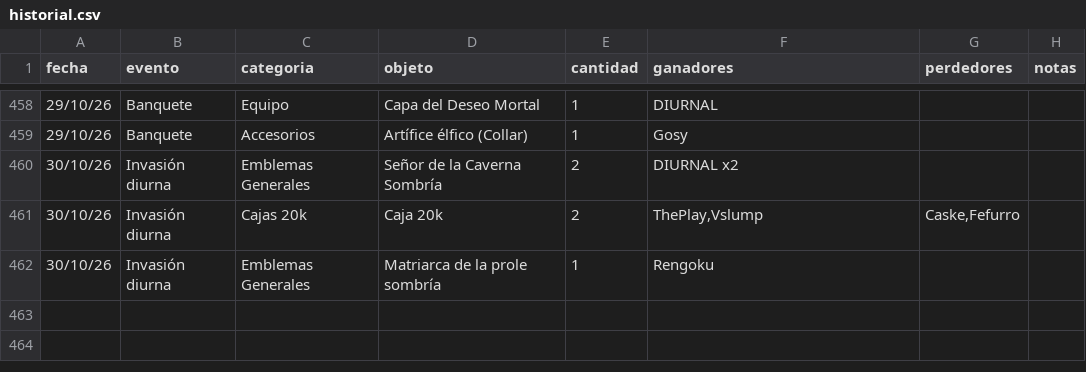
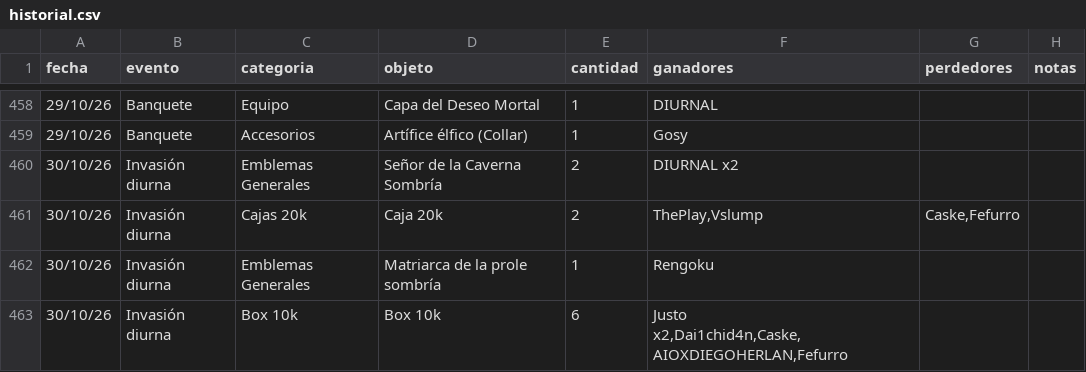
Before and after one commit to apostholz/Bot-Subastas-Prueba-, a CSV file: historial.csv, drawn as a sheet; only a part is shown, gaps mark what is left out; the diff names each change by its address in the sheet, - before the commit and + after, or states it on an @@ line.

Commit message:
Sync historial.csv desde bot (2026-10-30 16:40)

```diff
--- a/historial.csv
+++ b/historial.csv
+row 463: 30/10/26 | Invasión diurna | Box 10k | Box 10k | 6 | Justo x2,Dai1chid4n,Caske,AIOXDIEGOHERLAN,Fefurro
```
